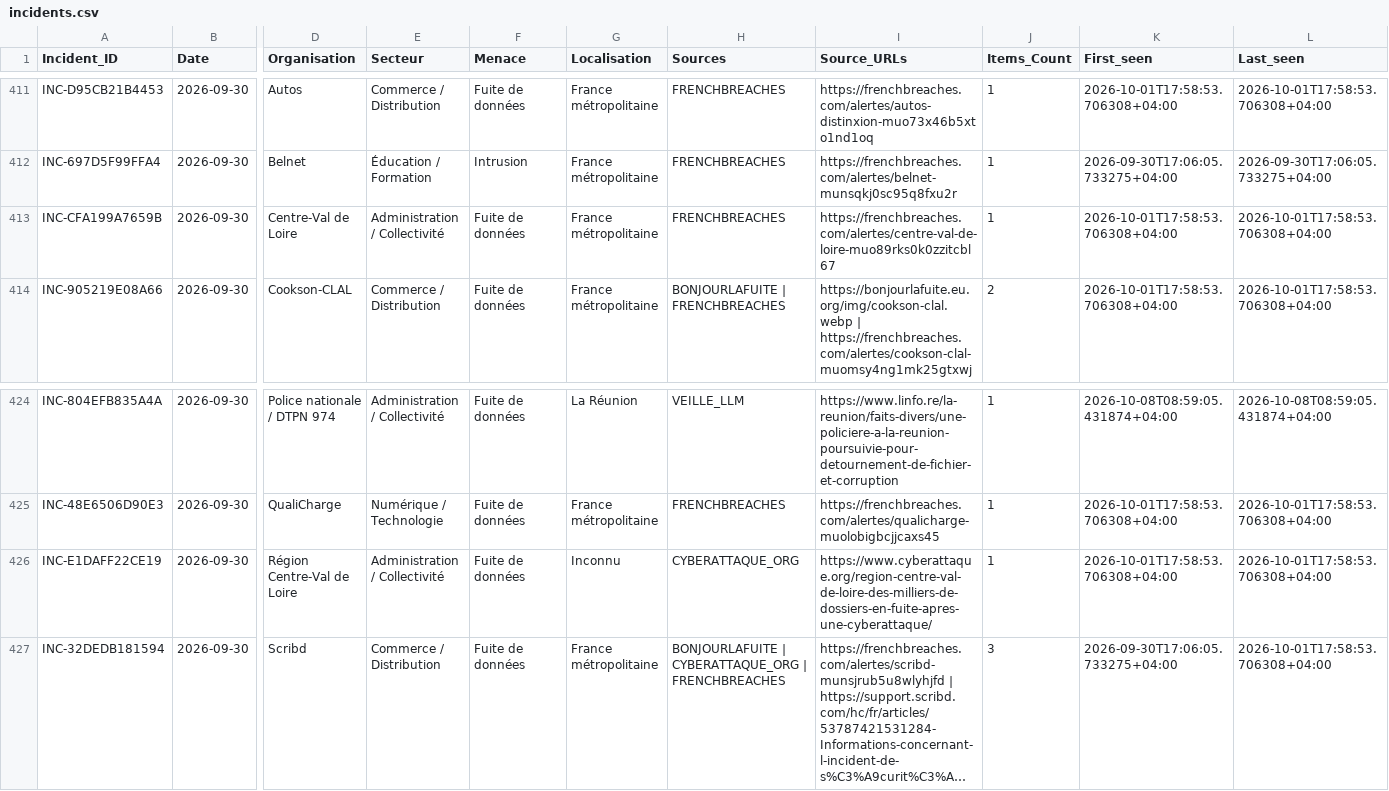
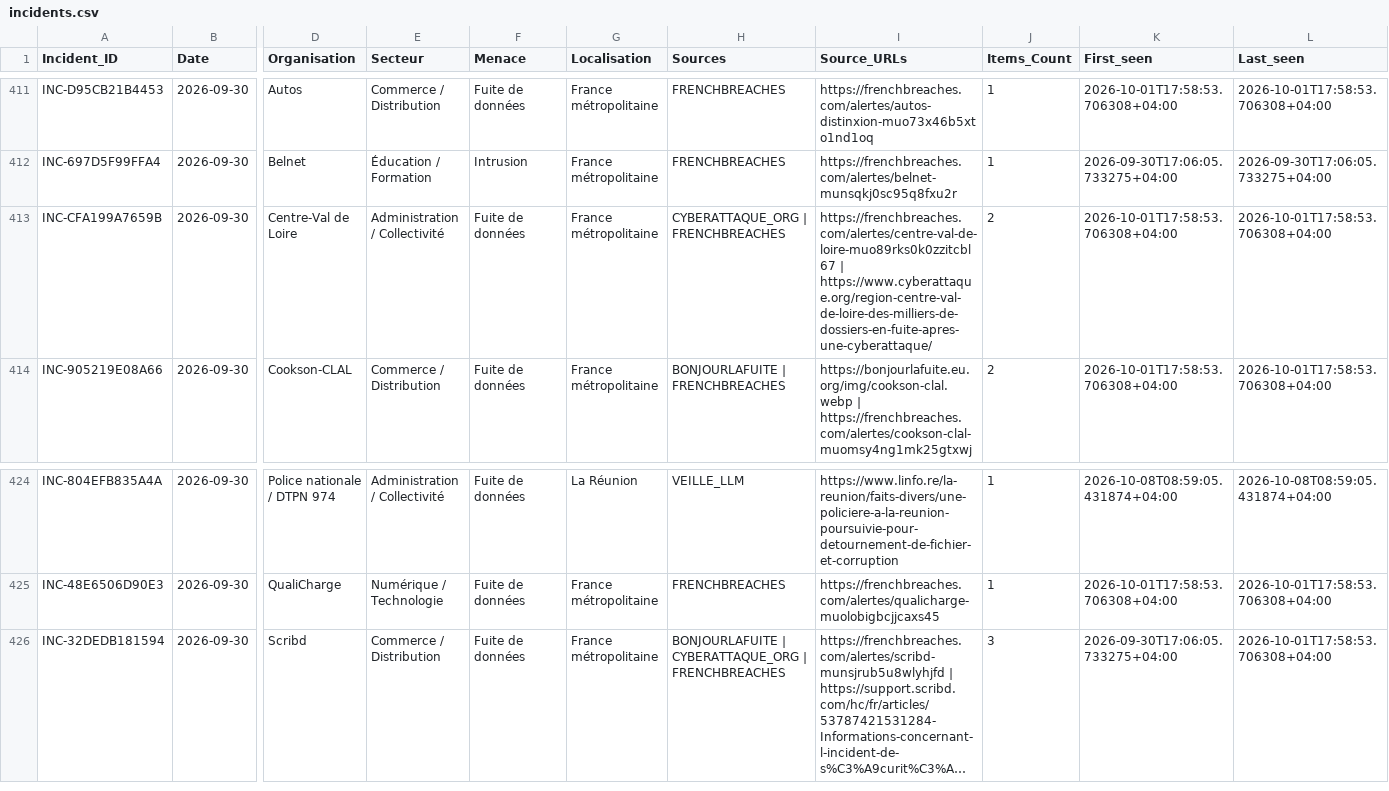
Before and after one commit to Ya7o/Cyberwatch, a CSV file: data/incidents.csv, drawn as a sheet; only a part is shown, gaps mark what is left out; long unchanged cells end in …; rows hold the shown columns only; the diff names each change by its address in the sheet, - before the commit and + after, or states it on an @@ line.

Commit message:
data: publish reconciled Centre-Val de Loire incident

```diff
--- a/data/incidents.csv
+++ b/data/incidents.csv
-H413 (Sources): FRENCHBREACHES
+H413 (Sources): CYBERATTAQUE_ORG | FRENCHBREACHES
-I413 (Source_URLs): https://frenchbreaches.com/alertes/centre-val-de-loire-muo89rks0k0zzitcbl67
+I413 (Source_URLs): https://frenchbreaches.com/alertes/centre-val-de-loire-muo89rks0k0zzitcbl67 | https://www.cyberattaque.org/region-centre-val-de-loire-des-milliers-de-dossiers-en-fuite-apres-une-cyberattaque/
-J413 (Items_Count): 1
+J413 (Items_Count): 2
-row 426: INC-E1DAFF22CE19 | 2026-09-30 | Région Centre-Val de Loire | Administration / Collectivité | Fuite de données | Inconnu | CYBERATTAQUE_ORG | https://www.cyberattaque.org/region-centre-val-de-loire-des-milliers-de-dossiers-en-fuite-apres-une-cyberattaque/ | 1 | 2026-10-01T17:58:53.706308+04:00 | 2026-10-01T17:58:53.706308+04:00
```
Also changed, not shown: data/incident_id_registry.csv, 4 other files.
